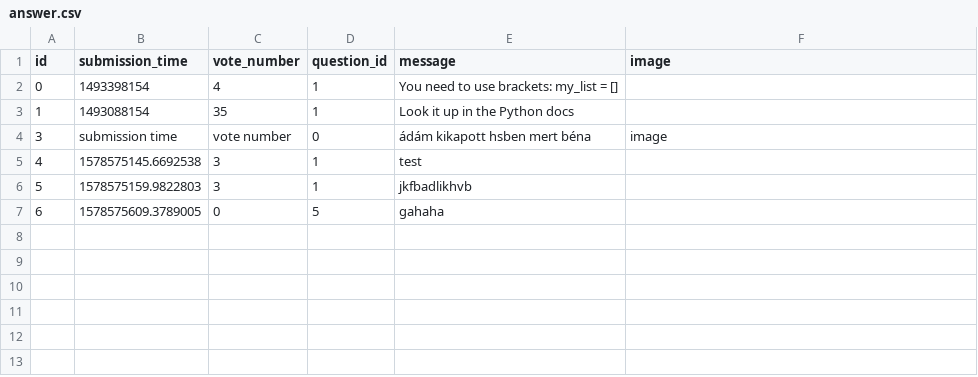
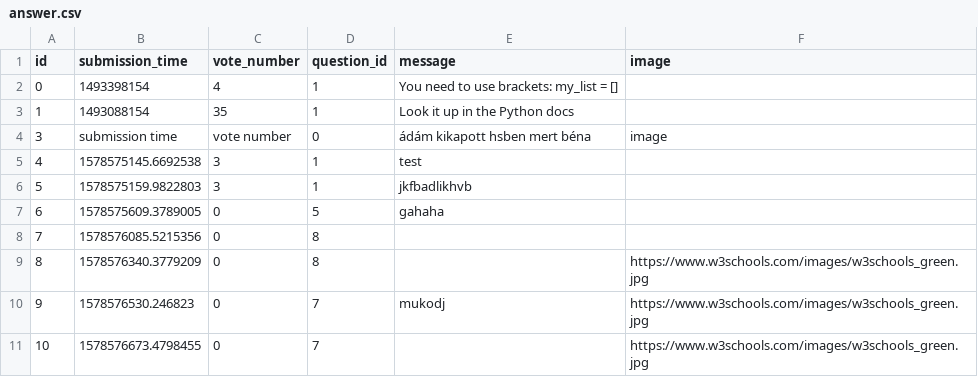
Before and after one commit to werneerm/In-process, a CSV file: sample_data/answer.csv, drawn as a sheet.

Commit message:
image

```diff
--- a/sample_data/answer.csv
+++ b/sample_data/answer.csv
@@ -7 +7,5 @@ id;submission_time;vote_number;question_id;message;image
 6;1578575609.3789005;0;5;gahaha;
+7;1578576085.5215356;0;8;;
+8;1578576340.3779209;0;8;;"https://www.w3schools.com/images/w3schools_green.jpg"
+9;1578576530.246823;0;7;mukodj;"https://www.w3schools.com/images/w3schools_green.jpg"
+10;1578576673.4798455;0;7;;https://www.w3schools.com/images/w3schools_green.jpg
```
Also changed, not shown: 3 other files.
